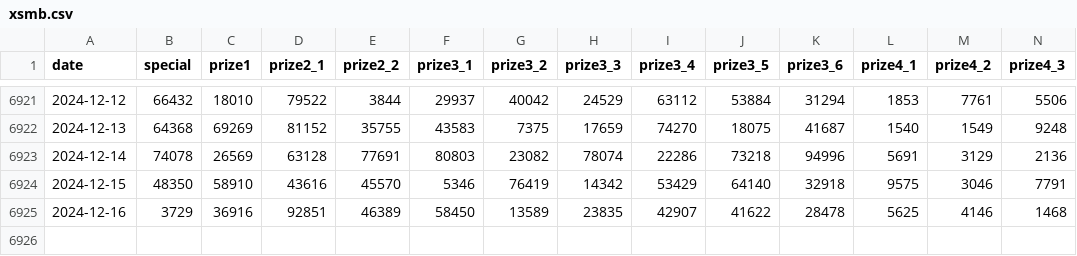
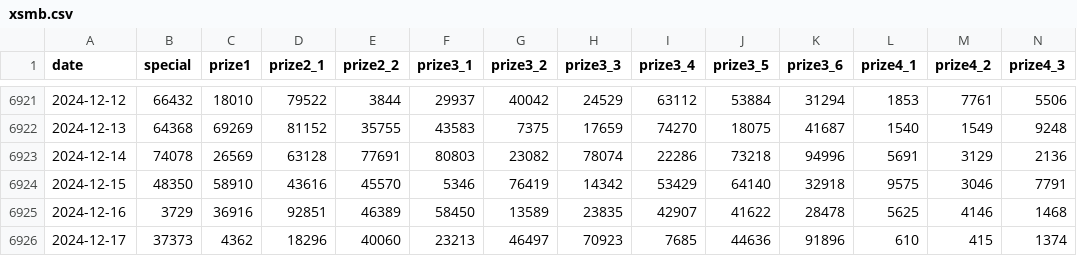
Before and after one commit to thieucong98/vietnam-lottery-xsmb-analysis, a CSV file: results/xsmb.csv, drawn as a sheet; only a part is shown, gaps mark what is left out; rows hold the shown columns only; the diff names each change by its address in the sheet, - before the commit and + after, or states it on an @@ line.

```diff
--- a/results/xsmb.csv
+++ b/results/xsmb.csv
+row 6926: 2024-12-17 | 37373 | 4362 | 18296 | 40060 | 23213 | 46497 | 70923 | 7685 | 44636 | 91896 | 610 | 415 | 1374
```
Also changed, not shown: results/xsmb_1_year.csv, results/xsmb_2_year.csv, 11 other files.
